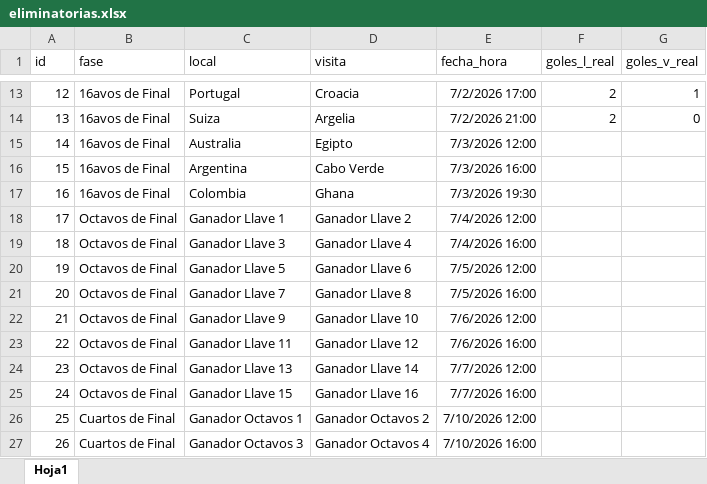
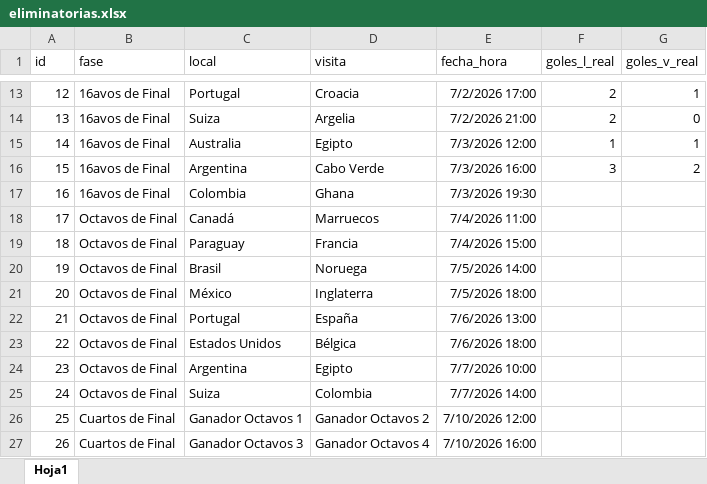
Before and after one commit to erick-paiz/quiniela-operaciones, an Excel workbook: eliminatorias.xlsx, sheet Hoja1, drawn as a sheet; only a part is shown, gaps mark what is left out; values as stored, in another font and other column widths than the file's, no borders; the diff names each change by its address in the sheet, - before the commit and + after, or states it on an @@ line.

Commit message:
Add files via upload

```diff
--- a/eliminatorias.xlsx (sheet Hoja1)
+++ b/eliminatorias.xlsx (sheet Hoja1)
-F15 (goles_l_real): (empty)
+F15 (goles_l_real): 1
-G15 (goles_v_real): (empty)
+G15 (goles_v_real): 1
-F16 (goles_l_real): (empty)
+F16 (goles_l_real): 3
-G16 (goles_v_real): (empty)
+G16 (goles_v_real): 2
-C18 (local): Ganador Llave 1
+C18 (local): Canadá
-D18 (visita): Ganador Llave 2
+D18 (visita): Marruecos
-E18 (fecha_hora): 7/4/2026 12:00
+E18 (fecha_hora): 7/4/2026 11:00
-C19 (local): Ganador Llave 3
+C19 (local): Paraguay
-D19 (visita): Ganador Llave 4
+D19 (visita): Francia
-E19 (fecha_hora): 7/4/2026 16:00
+E19 (fecha_hora): 7/4/2026 15:00
-C20 (local): Ganador Llave 5
+C20 (local): Brasil
-D20 (visita): Ganador Llave 6
+D20 (visita): Noruega
-E20 (fecha_hora): 7/5/2026 12:00
+E20 (fecha_hora): 7/5/2026 14:00
-C21 (local): Ganador Llave 7
+C21 (local): México
-D21 (visita): Ganador Llave 8
+D21 (visita): Inglaterra
-E21 (fecha_hora): 7/5/2026 16:00
+E21 (fecha_hora): 7/5/2026 18:00
-C22 (local): Ganador Llave 9
+C22 (local): Portugal
-D22 (visita): Ganador Llave 10
+D22 (visita): España
-E22 (fecha_hora): 7/6/2026 12:00
+E22 (fecha_hora): 7/6/2026 13:00
-C23 (local): Ganador Llave 11
+C23 (local): Estados Unidos
-D23 (visita): Ganador Llave 12
+D23 (visita): Bélgica
-E23 (fecha_hora): 7/6/2026 16:00
+E23 (fecha_hora): 7/6/2026 18:00
-C24 (local): Ganador Llave 13
+C24 (local): Argentina
-D24 (visita): Ganador Llave 14
+D24 (visita): Egipto
-E24 (fecha_hora): 7/7/2026 12:00
+E24 (fecha_hora): 7/7/2026 10:00
-C25 (local): Ganador Llave 15
+C25 (local): Suiza
-D25 (visita): Ganador Llave 16
+D25 (visita): Colombia
-E25 (fecha_hora): 7/7/2026 16:00
+E25 (fecha_hora): 7/7/2026 14:00
```
